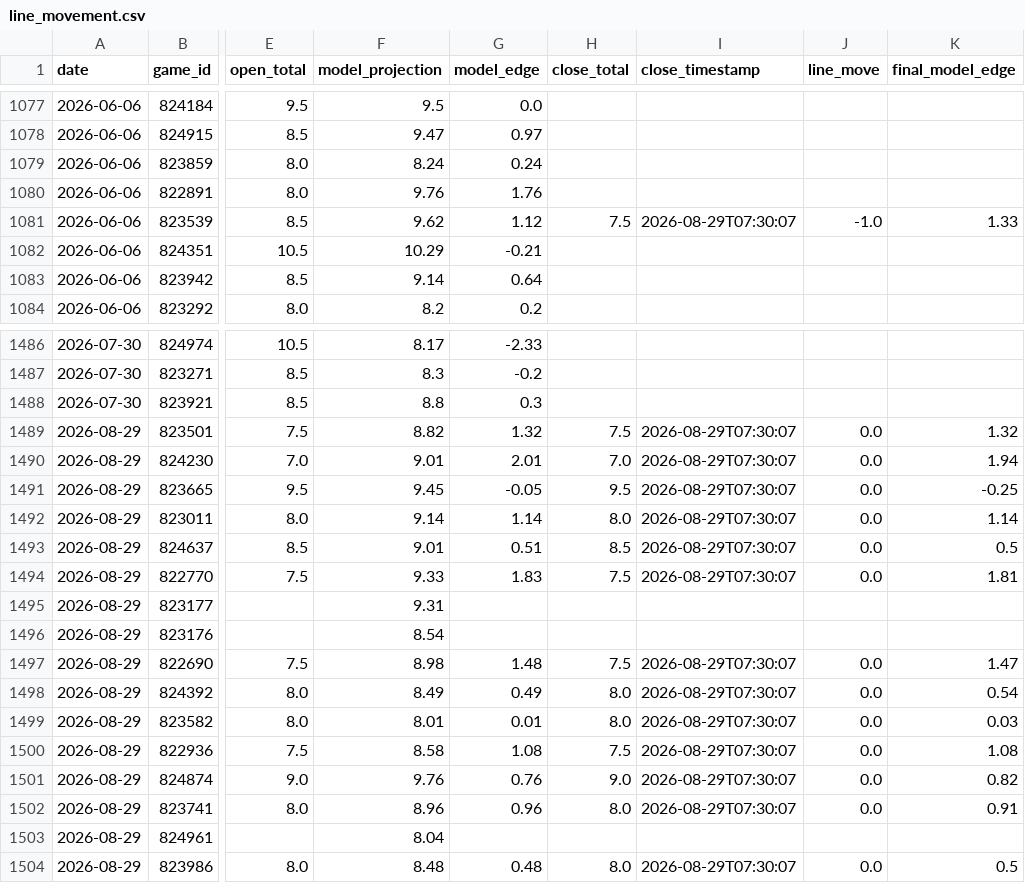
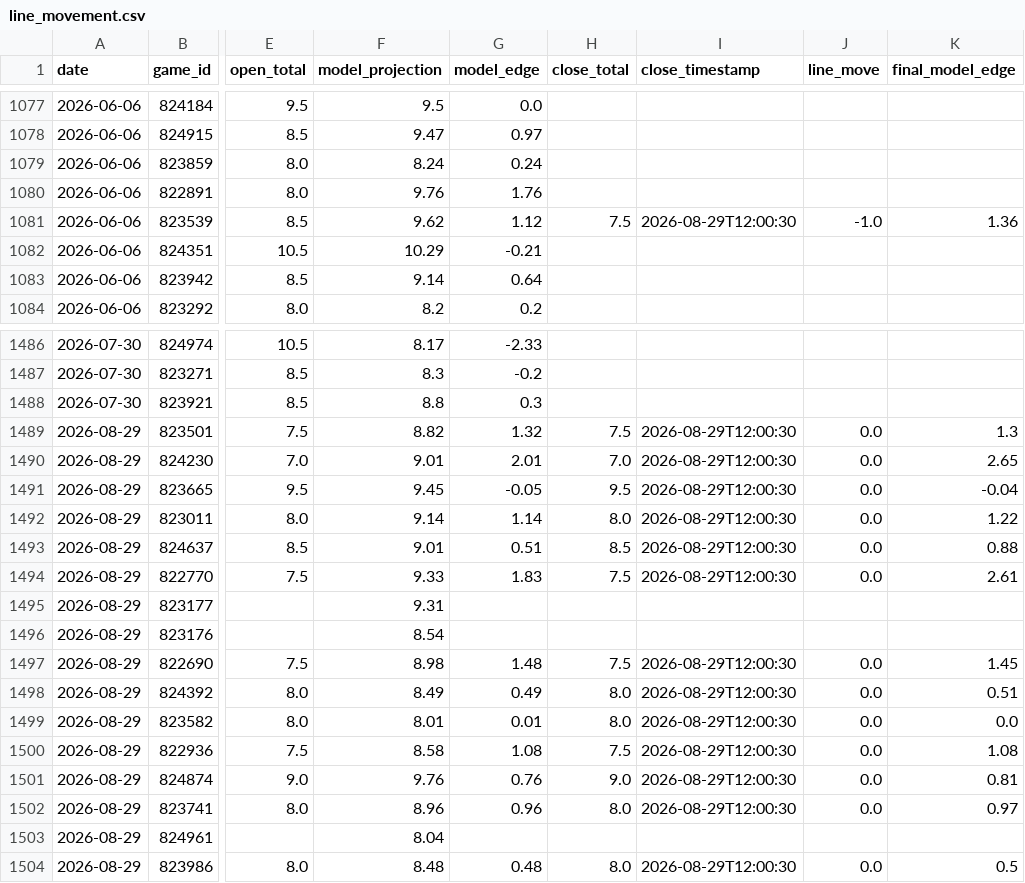
Before and after one commit to jwallace115/mlb-model, a CSV file: data/line_movement.csv, drawn as a sheet; only a part is shown, gaps mark what is left out; the diff names each change by its address in the sheet, - before the commit and + after, or states it on an @@ line.

```diff
--- a/data/line_movement.csv
+++ b/data/line_movement.csv
-I1081 (close_timestamp): 2026-08-29T07:30:07
+I1081 (close_timestamp): 2026-08-29T12:00:30
-K1081 (final_model_edge): 1.33
+K1081 (final_model_edge): 1.36
-I1489:I1494 (close_timestamp): 2026-08-29T07:30:07
+I1489:I1494 (close_timestamp): 2026-08-29T12:00:30
-K1489 (final_model_edge): 1.32
+K1489 (final_model_edge): 1.3
-K1490 (final_model_edge): 1.94
+K1490 (final_model_edge): 2.65
-K1491 (final_model_edge): -0.25
+K1491 (final_model_edge): -0.04
-K1492 (final_model_edge): 1.14
+K1492 (final_model_edge): 1.22
-K1493 (final_model_edge): 0.5
+K1493 (final_model_edge): 0.88
-K1494 (final_model_edge): 1.81
+K1494 (final_model_edge): 2.61
-I1497:I1502 (close_timestamp): 2026-08-29T07:30:07
+I1497:I1502 (close_timestamp): 2026-08-29T12:00:30
-K1497 (final_model_edge): 1.47
+K1497 (final_model_edge): 1.45
-K1498 (final_model_edge): 0.54
+K1498 (final_model_edge): 0.51
-K1499 (final_model_edge): 0.03
+K1499 (final_model_edge): 0.0
-K1501 (final_model_edge): 0.82
+K1501 (final_model_edge): 0.81
-K1502 (final_model_edge): 0.91
+K1502 (final_model_edge): 0.97
-I1504 (close_timestamp): 2026-08-29T07:30:07
+I1504 (close_timestamp): 2026-08-29T12:00:30
```
Also changed, not shown: 8 other files.
